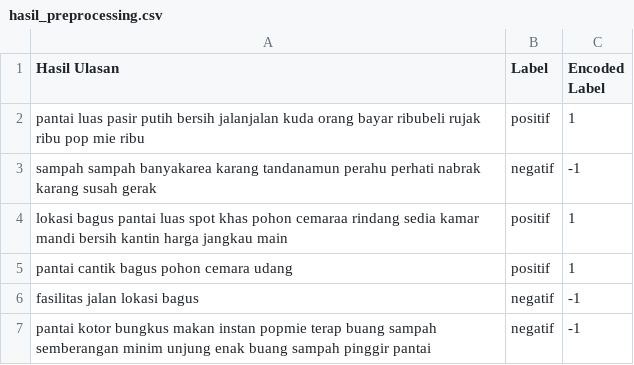
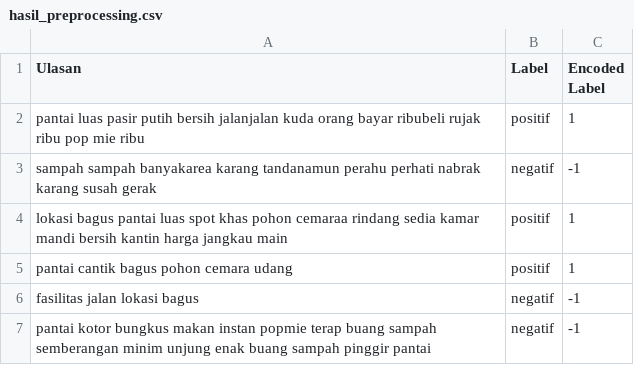
Before and after one commit to 20-184Bagas/tugasakhirskripsi, a CSV file: hasil_preprocessing.csv, drawn as a sheet; only a part is shown.

Commit message:
Update hasil_preprocessing.csv

```diff
--- a/hasil_preprocessing.csv
+++ b/hasil_preprocessing.csv
@@ -1,2 +1,2 @@
-Hasil Ulasan,Label,Encoded Label
+Ulasan,Label,Encoded Label
 pantai luas pasir putih bersih jalanjalan kuda orang bayar ribubeli rujak ribu pop mie ribu,positif,1
```
